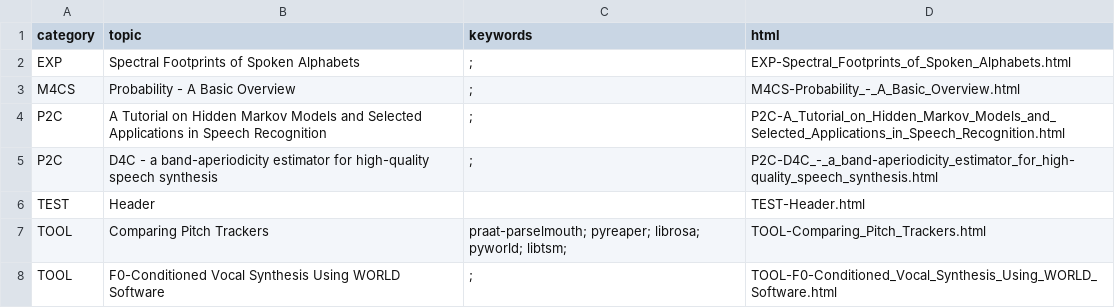
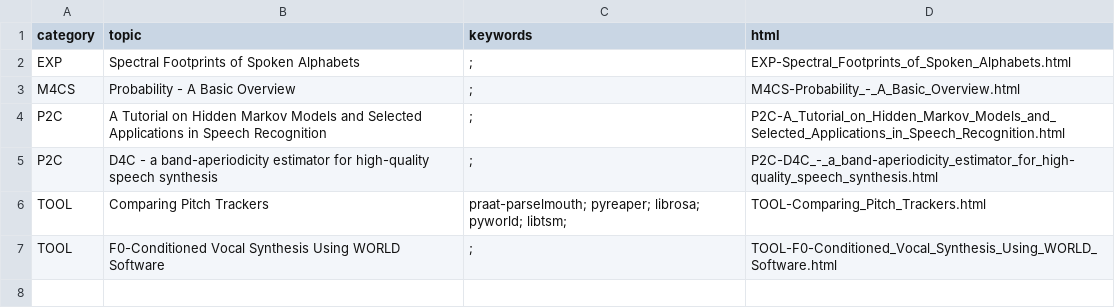
Before and after one commit to meluron-codecafe/devquest, a CSV file: tutorials.csv, drawn as a sheet.

```diff
--- a/tutorials.csv
+++ b/tutorials.csv
@@ -5,3 +5,2 @@ P2C,A Tutorial on Hidden Markov Models and Selected Applications in Speech Recog
 P2C,D4C - a band-aperiodicity estimator for high-quality speech synthesis,;,P2C-D4C_-_a_band-aperiodicity_estimator_for_high-quality_speech_synthesis.html
-TEST,Header,,TEST-Header.html
 TOOL,Comparing Pitch Trackers,praat-parselmouth; pyreaper; librosa; pyworld; libtsm;,TOOL-Comparing_Pitch_Trackers.html
```
Also changed, not shown: 2 other files.
